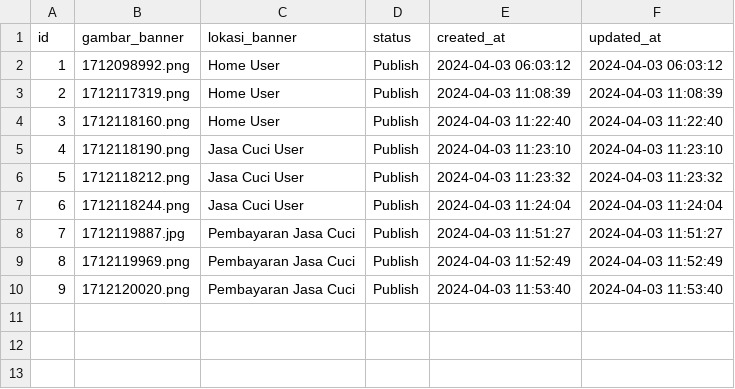
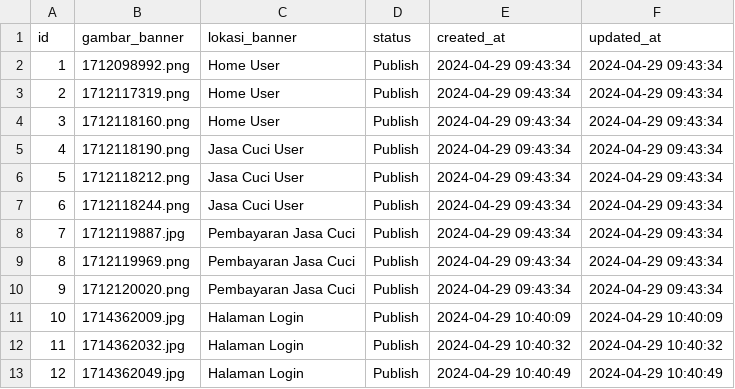
Before and after one commit to Adrian-2014/Paykost, a CSV file: database/seeders/csvs/banner.csv, drawn as a sheet.

```diff
--- a/database/seeders/csvs/banner.csv
+++ b/database/seeders/csvs/banner.csv
@@ -1,10 +1,13 @@
 "id","gambar_banner","lokasi_banner","status","created_at","updated_at"
-"1","1712098992.png","Home User","Publish","2024-04-03 06:03:12","2024-04-03 06:03:12"
-"2","1712117319.png","Home User","Publish","2024-04-03 11:08:39","2024-04-03 11:08:39"
-"3","1712118160.png","Home User","Publish","2024-04-03 11:22:40","2024-04-03 11:22:40"
-"4","1712118190.png","Jasa Cuci User","Publish","2024-04-03 11:23:10","2024-04-03 11:23:10"
-"5","1712118212.png","Jasa Cuci User","Publish","2024-04-03 11:23:32","2024-04-03 11:23:32"
-"6","1712118244.png","Jasa Cuci User","Publish","2024-04-03 11:24:04","2024-04-03 11:24:04"
-"7","1712119887.jpg","Pembayaran Jasa Cuci","Publish","2024-04-03 11:51:27","2024-04-03 11:51:27"
-"8","1712119969.png","Pembayaran Jasa Cuci","Publish","2024-04-03 11:52:49","2024-04-03 11:52:49"
-"9","1712120020.png","Pembayaran Jasa Cuci","Publish","2024-04-03 11:53:40","2024-04-03 11:53:40"
+"1","1712098992.png","Home User","Publish","2024-04-29 09:43:34","2024-04-29 09:43:34"
+"2","1712117319.png","Home User","Publish","2024-04-29 09:43:34","2024-04-29 09:43:34"
+"3","1712118160.png","Home User","Publish","2024-04-29 09:43:34","2024-04-29 09:43:34"
+"4","1712118190.png","Jasa Cuci User","Publish","2024-04-29 09:43:34","2024-04-29 09:43:34"
+"5","1712118212.png","Jasa Cuci User","Publish","2024-04-29 09:43:34","2024-04-29 09:43:34"
+"6","1712118244.png","Jasa Cuci User","Publish","2024-04-29 09:43:34","2024-04-29 09:43:34"
+"7","1712119887.jpg","Pembayaran Jasa Cuci","Publish","2024-04-29 09:43:34","2024-04-29 09:43:34"
+"8","1712119969.png","Pembayaran Jasa Cuci","Publish","2024-04-29 09:43:34","2024-04-29 09:43:34"
+"9","1712120020.png","Pembayaran Jasa Cuci","Publish","2024-04-29 09:43:34","2024-04-29 09:43:34"
+"10","1714362009.jpg","Halaman Login","Publish","2024-04-29 10:40:09","2024-04-29 10:40:09"
+"11","1714362032.jpg","Halaman Login","Publish","2024-04-29 10:40:32","2024-04-29 10:40:32"
+"12","1714362049.jpg","Halaman Login","Publish","2024-04-29 10:40:49","2024-04-29 10:40:49"
```
Also changed, not shown: 19 other files.
